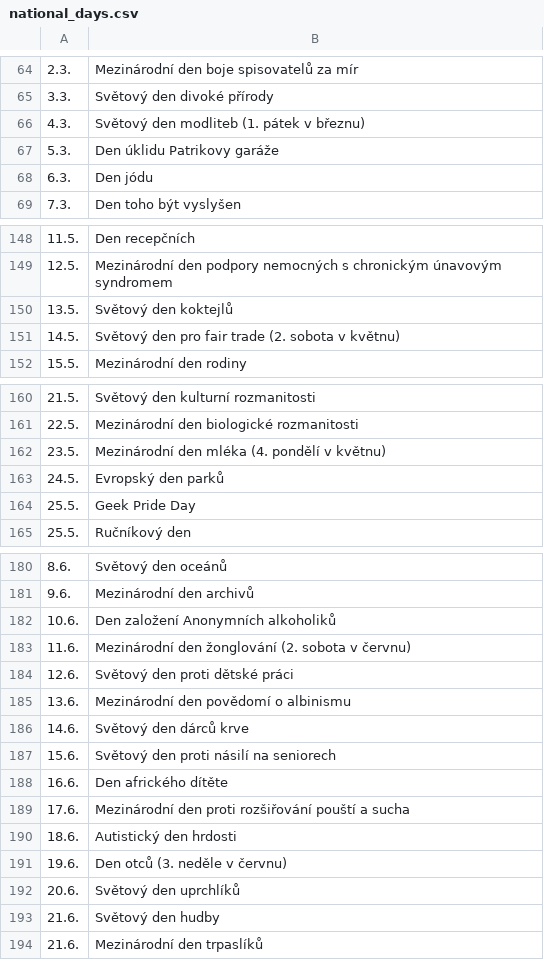
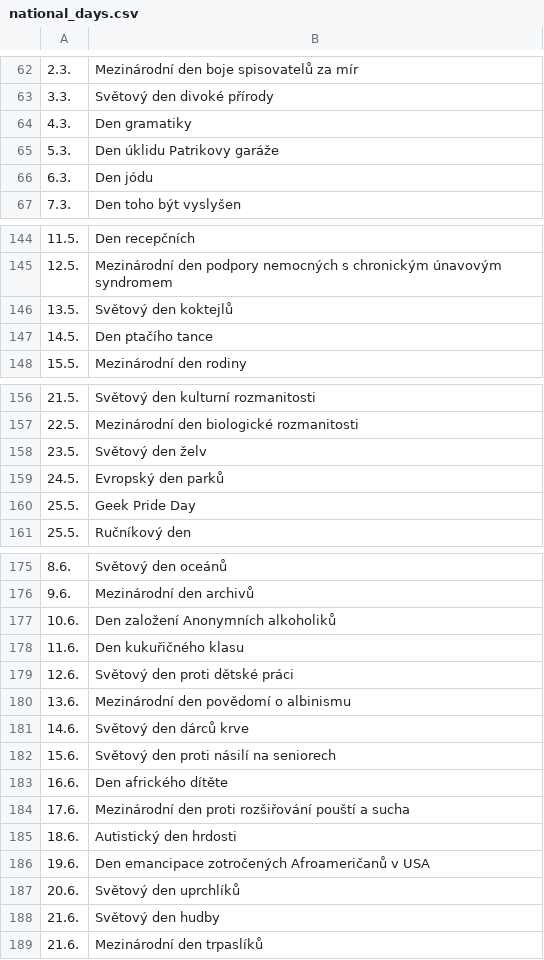
Before and after one commit to RubyElders/good-morning-prototype, a CSV file: server/national_days.csv, drawn as a sheet; only a part is shown, gaps mark what is left out; the diff covers the shown part only.

```diff
--- a/server/national_days.csv
+++ b/server/national_days.csv
@@ -65,3 +63,3 @@
 3.3.,Světový den divoké přírody
-4.3.,Světový den modliteb (1. pátek v březnu)
+4.3.,Den gramatiky
 5.3.,Den úklidu Patrikovy garáže
@@ -150,3 +146,3 @@
 13.5.,Světový den koktejlů
-14.5.,Světový den pro fair trade (2. sobota v květnu)
+14.5.,Den ptačího tance
 15.5.,Mezinárodní den rodiny
@@ -161,3 +157,3 @@
 22.5.,Mezinárodní den biologické rozmanitosti
-23.5.,Mezinárodní den mléka (4. pondělí v květnu)
+23.5.,Světový den želv
 24.5.,Evropský den parků
@@ -182,3 +177,3 @@
 10.6.,Den založení Anonymních alkoholiků
-11.6.,Mezinárodní den žonglování (2. sobota v červnu)
+11.6.,Den kukuřičného klasu
 12.6.,Světový den proti dětské práci
@@ -190,3 +185,3 @@
 18.6.,Autistický den hrdosti
-19.6.,Den otců (3. neděle v červnu)
+19.6.,Den emancipace zotročených Afroameričanů v USA
 20.6.,Světový den uprchlíků
```
Also changed, not shown: 5 removed rows and 4 edited cells elsewhere in this file, server/holidays.csv.
